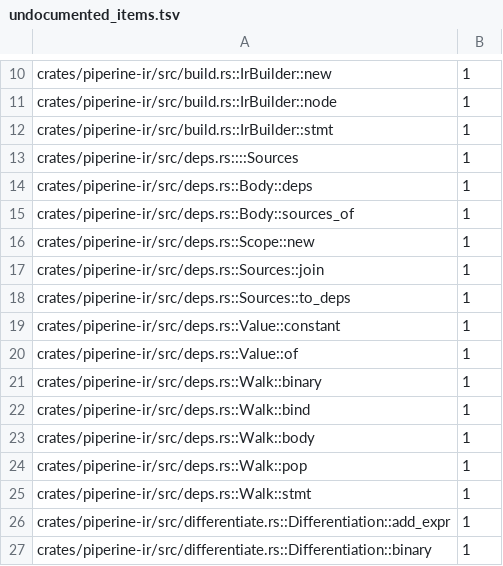
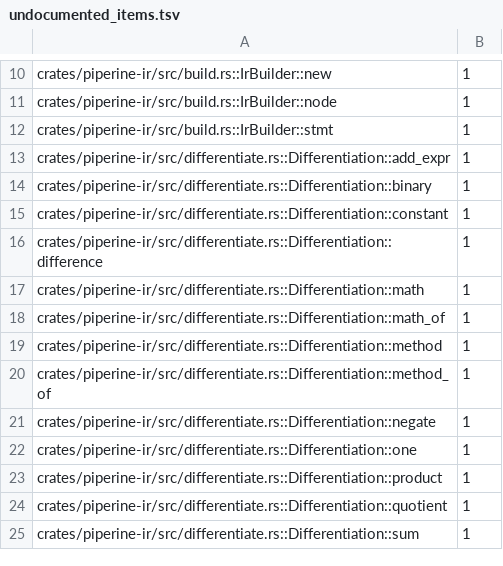
Before and after one commit to vkeslarek/piperine, a TSV file: crates/piperine-repository-guards/allowances/piperine-ir/undocumented_items.tsv, drawn as a sheet; only a part is shown, gaps mark what is left out; the shorter side is filled out with more unchanged rows; the diff names each change by its address in the sheet, - before the commit and + after, or states it on an @@ line.

```diff
--- a/crates/piperine-repository-guards/allowances/piperine-ir/undocumented_items.tsv
+++ b/crates/piperine-repository-guards/allowances/piperine-ir/undocumented_items.tsv
-row 13: crates/piperine-ir/src/deps.rs::::Sources | 1
-row 14: crates/piperine-ir/src/deps.rs::Body::deps | 1
-row 15: crates/piperine-ir/src/deps.rs::Body::sources_of | 1
-row 16: crates/piperine-ir/src/deps.rs::Scope::new | 1
-row 17: crates/piperine-ir/src/deps.rs::Sources::join | 1
-row 18: crates/piperine-ir/src/deps.rs::Sources::to_deps | 1
-row 19: crates/piperine-ir/src/deps.rs::Value::constant | 1
-row 20: crates/piperine-ir/src/deps.rs::Value::of | 1
-row 21: crates/piperine-ir/src/deps.rs::Walk::binary | 1
-row 22: crates/piperine-ir/src/deps.rs::Walk::bind | 1
-row 23: crates/piperine-ir/src/deps.rs::Walk::body | 1
-row 24: crates/piperine-ir/src/deps.rs::Walk::pop | 1
-row 25: crates/piperine-ir/src/deps.rs::Walk::stmt | 1
```
Also changed, not shown: crates/piperine-repository-guards/allowances/piperine-ir/repeated_type_names.tsv, crates/piperine-repository-guards/allowances/piperine-ir/undeclared_words.tsv, 17 other files.
